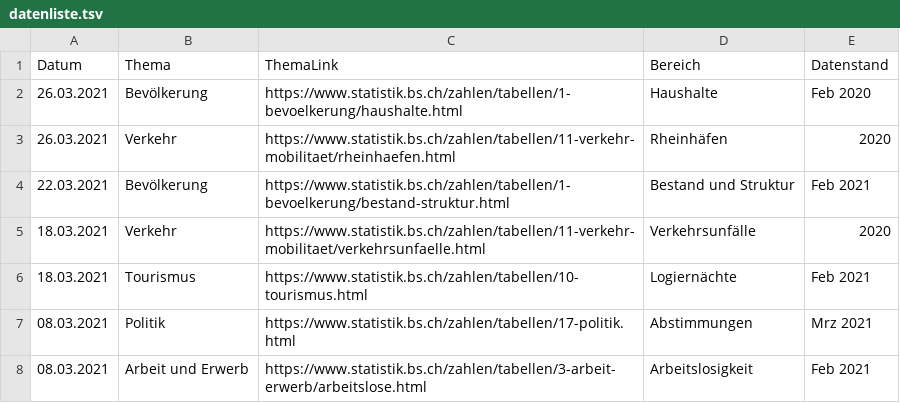
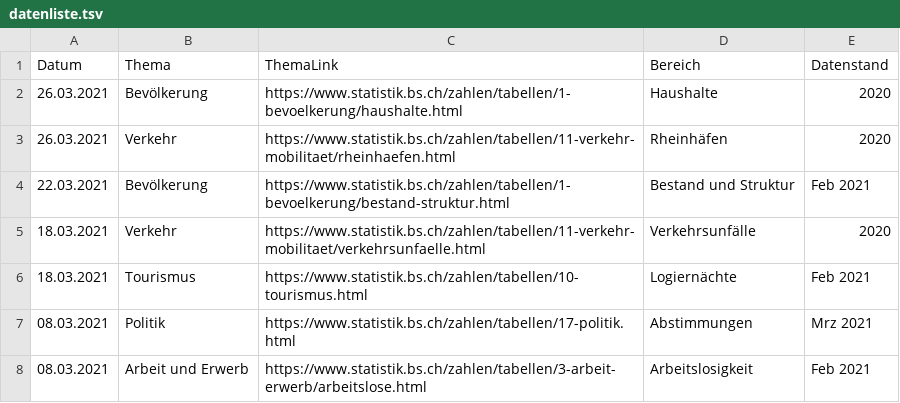
Before and after one commit to StataBS/indikatoren_plus, a TSV file: datenliste.tsv, drawn as a sheet; only a part is shown.

Commit message:
Update datenliste.tsv

```diff
--- a/datenliste.tsv
+++ b/datenliste.tsv
@@ -1,3 +1,3 @@
 Datum	Thema	ThemaLink	Bereich	Datenstand
-26.03.2021	Bevölkerung	https://www.statistik.bs.ch/zahlen/tabellen/1-bevoelkerung/haushalte.html	Haushalte	Feb 2020
+26.03.2021	Bevölkerung	https://www.statistik.bs.ch/zahlen/tabellen/1-bevoelkerung/haushalte.html	Haushalte	2020
 26.03.2021	Verkehr	https://www.statistik.bs.ch/zahlen/tabellen/11-verkehr-mobilitaet/rheinhaefen.html	Rheinhäfen	2020
```
